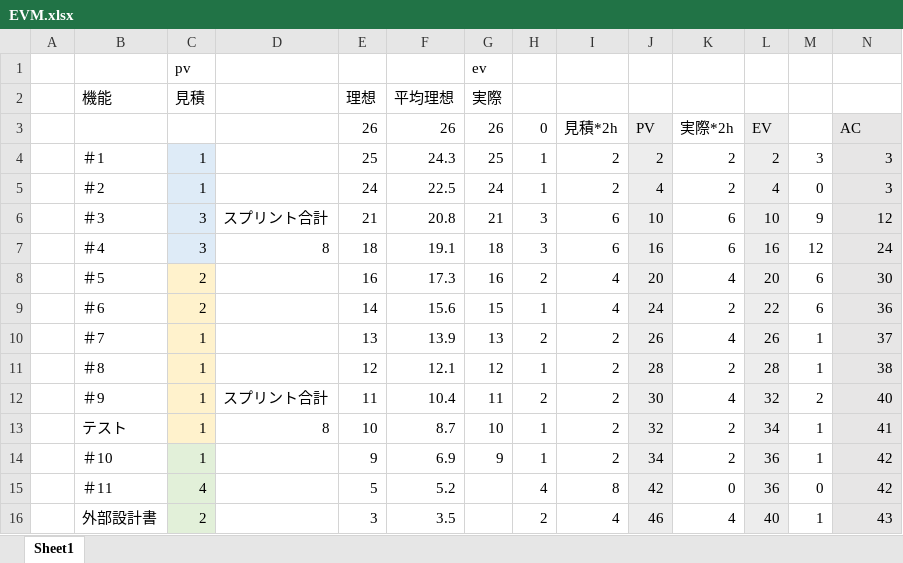
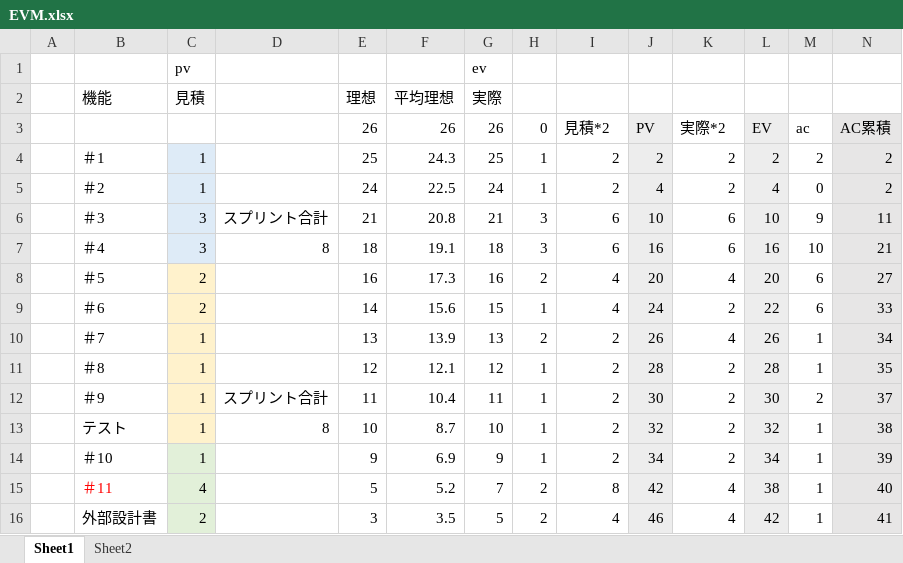
Before and after one commit to tomoyukikondo/yabukiC2017, an Excel workbook: EVM.xlsx, sheet Sheet1, drawn as a sheet; only a part is shown; values as stored, in another font and other column widths than the file's, no borders; the diff covers the shown part only; the diff names each change by its address in the sheet, - before the commit and + after, or states it on an @@ line.

Commit message:
EVM図

```diff
--- a/EVM.xlsx (sheet Sheet1)
+++ b/EVM.xlsx (sheet Sheet1)
+sheet tab: Sheet2
-I3: 見積*2h
+I3: 見積*2
-K3: 実際*2h
+K3: 実際*2
-M3: (empty)
+M3: ac
-N3: AC
+N3: AC累積
-M4: 3
+M4: 2
-N4:N5: 3
+N4:N5: 2
-N6: 12
+N6: 11
-M7: 12
+M7: 10
-N7: 24
+N7: 21
-N8: 30
+N8: 27
-N9: 36
+N9: 33
-N10: 37
+N10: 34
-N11: 38
+N11: 35
-H12: 2
+H12: 1
-K12: 4
+K12: 2
-L12: 32
+L12: 30
-N12: 40
+N12: 37
-L13: 34
+L13: 32
-N13: 41
+N13: 38
-L14: 36
+L14: 34
-N14: 42
+N14: 39
-B15 text colour: black
+B15 text colour: #FF0000
-G15: (empty)
+G15: 7
-H15: 4
+H15: 2
-K15: 0
+K15: 4
-L15: 36
+L15: 38
-M15: 0
+M15: 1
-N15: 42
+N15: 40
-G16: (empty)
+G16: 5
-L16: 40
+L16: 42
-N16: 43
+N16: 41
```
Also changed, not shown: 3 added rows, 1 removed row, 12 edited cells and cell formats elsewhere in this sheet, charts or pictures.
